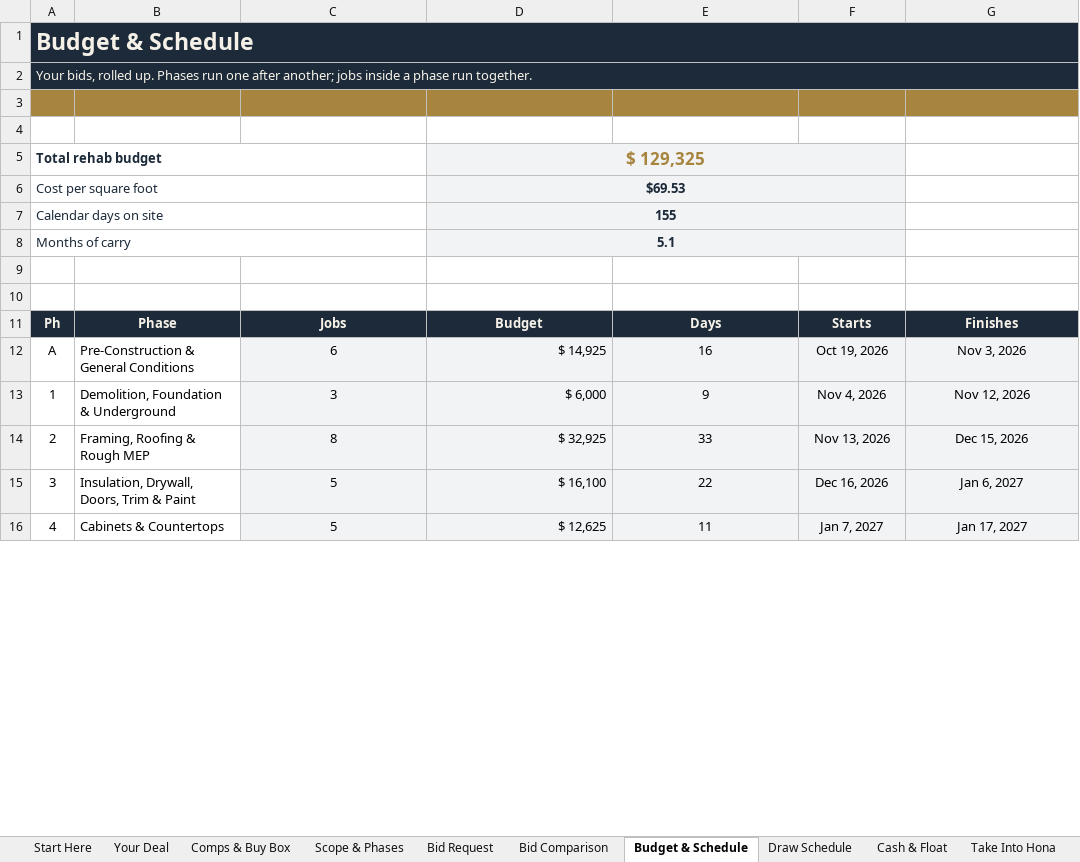
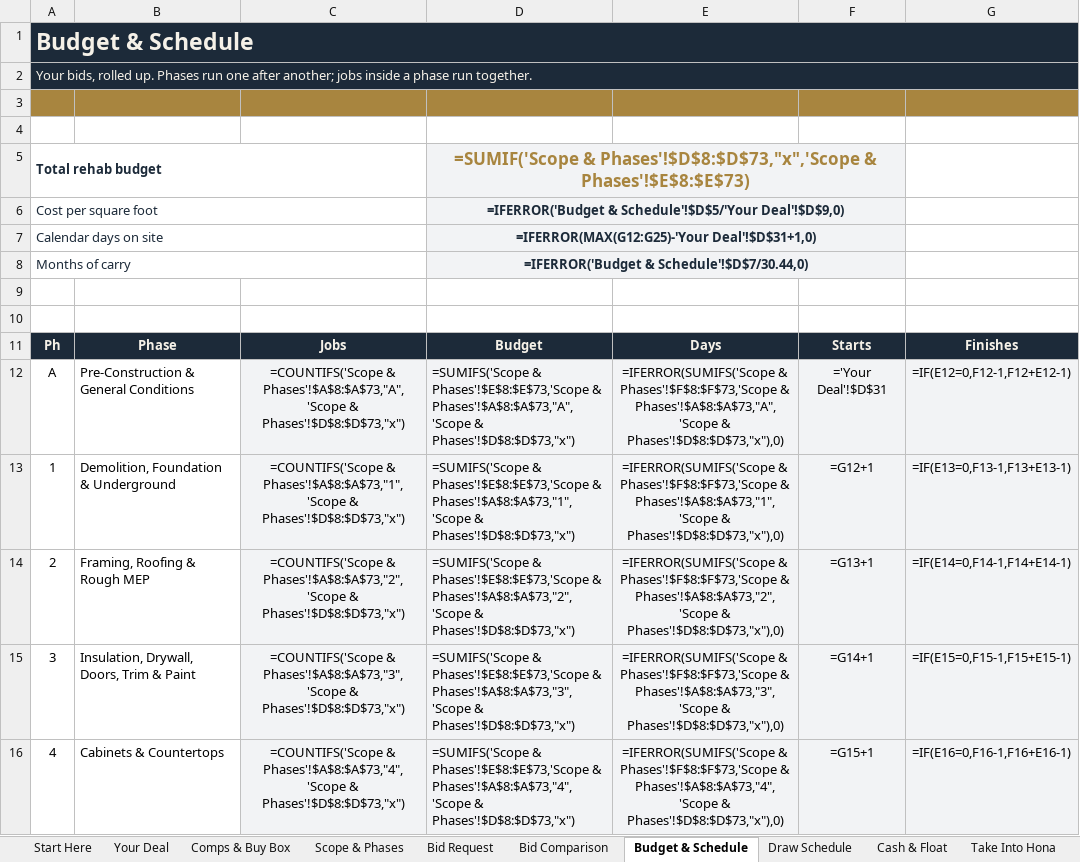
Before and after one commit to mybookeeping/hona-site, an Excel workbook: public/downloads/Hona_Fix_and_Flip_Workbook.xlsx, sheet Budget & Schedule, drawn as a sheet; only a part is shown; values as stored, in another font and other column widths than the file's, no borders; formulas without a stored value are shown as written; the diff covers the shown part only; the diff names each change by its address in the sheet, - before the commit and + after, or states it on an @@ line.

```diff
--- a/public/downloads/Hona_Fix_and_Flip_Workbook.xlsx (sheet Budget & Schedule)
+++ b/public/downloads/Hona_Fix_and_Flip_Workbook.xlsx (sheet Budget & Schedule)
-D5: $ 129,325
+D5: =SUMIF('Scope & Phases'!$D$8:$D$73,"x",'Scope & Phases'!$E$8:$E$73)
-D6: $69.53
+D6: =IFERROR('Budget & Schedule'!$D$5/'Your Deal'!$D$9,0)
-D7: 155
+D7: =IFERROR(MAX(G12:G25)-'Your Deal'!$D$31+1,0)
-D8: 5.1
+D8: =IFERROR('Budget & Schedule'!$D$7/30.44,0)
-C12: 6
+C12: =COUNTIFS('Scope & Phases'!$A$8:$A$73,"A",'Scope & Phases'!$D$8:$D$73,"x")
-D12: $ 14,925
+D12: =SUMIFS('Scope & Phases'!$E$8:$E$73,'Scope & Phases'!$A$8:$A$73,"A",'Scope & Phases'!$D$8:$D$73,"x")
-E12: 16
+E12: =IFERROR(SUMIFS('Scope & Phases'!$F$8:$F$73,'Scope & Phases'!$A$8:$A$73,"A",'Scope & Phases'!$D$8:$D$73,"x"),0)
-F12: Oct 19, 2026
+F12: ='Your Deal'!$D$31
-G12: Nov 3, 2026
+G12: =IF(E12=0,F12-1,F12+E12-1)
-C13: 3
+C13: =COUNTIFS('Scope & Phases'!$A$8:$A$73,"1",'Scope & Phases'!$D$8:$D$73,"x")
-D13: $ 6,000
+D13: =SUMIFS('Scope & Phases'!$E$8:$E$73,'Scope & Phases'!$A$8:$A$73,"1",'Scope & Phases'!$D$8:$D$73,"x")
-E13: 9
+E13: =IFERROR(SUMIFS('Scope & Phases'!$F$8:$F$73,'Scope & Phases'!$A$8:$A$73,"1",'Scope & Phases'!$D$8:$D$73,"x"),0)
-F13: Nov 4, 2026
+F13: =G12+1
-G13: Nov 12, 2026
+G13: =IF(E13=0,F13-1,F13+E13-1)
-C14: 8
+C14: =COUNTIFS('Scope & Phases'!$A$8:$A$73,"2",'Scope & Phases'!$D$8:$D$73,"x")
-D14: $ 32,925
+D14: =SUMIFS('Scope & Phases'!$E$8:$E$73,'Scope & Phases'!$A$8:$A$73,"2",'Scope & Phases'!$D$8:$D$73,"x")
-E14: 33
+E14: =IFERROR(SUMIFS('Scope & Phases'!$F$8:$F$73,'Scope & Phases'!$A$8:$A$73,"2",'Scope & Phases'!$D$8:$D$73,"x"),0)
-F14: Nov 13, 2026
+F14: =G13+1
-G14: Dec 15, 2026
+G14: =IF(E14=0,F14-1,F14+E14-1)
-C15: 5
+C15: =COUNTIFS('Scope & Phases'!$A$8:$A$73,"3",'Scope & Phases'!$D$8:$D$73,"x")
-D15: $ 16,100
+D15: =SUMIFS('Scope & Phases'!$E$8:$E$73,'Scope & Phases'!$A$8:$A$73,"3",'Scope & Phases'!$D$8:$D$73,"x")
-E15: 22
+E15: =IFERROR(SUMIFS('Scope & Phases'!$F$8:$F$73,'Scope & Phases'!$A$8:$A$73,"3",'Scope & Phases'!$D$8:$D$73,"x"),0)
-F15: Dec 16, 2026
+F15: =G14+1
-G15: Jan 6, 2027
+G15: =IF(E15=0,F15-1,F15+E15-1)
-C16: 5
+C16: =COUNTIFS('Scope & Phases'!$A$8:$A$73,"4",'Scope & Phases'!$D$8:$D$73,"x")
-D16: $ 12,625
+D16: =SUMIFS('Scope & Phases'!$E$8:$E$73,'Scope & Phases'!$A$8:$A$73,"4",'Scope & Phases'!$D$8:$D$73,"x")
-E16: 11
+E16: =IFERROR(SUMIFS('Scope & Phases'!$F$8:$F$73,'Scope & Phases'!$A$8:$A$73,"4",'Scope & Phases'!$D$8:$D$73,"x"),0)
-F16: Jan 7, 2027
+F16: =G15+1
-G16: Jan 17, 2027
+G16: =IF(E16=0,F16-1,F16+E16-1)
```
Also changed, not shown: 1 added row, 1 removed row and 20 edited cells elsewhere in this sheet, sheet Take Into Hona, sheet Bid Comparison, sheet Scope & Phases, sheet Cash & Float, sheet Draw Schedule, sheet Bid Request, 2 more sheets, formulas that keep their value, hidden cells, 1 other file.
